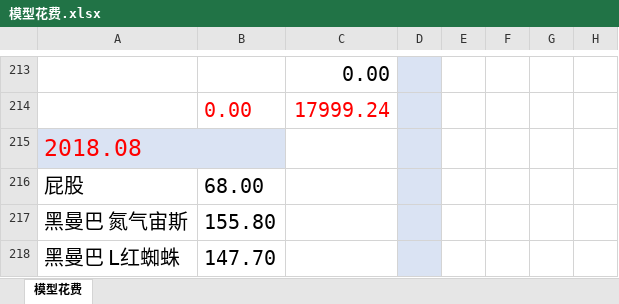
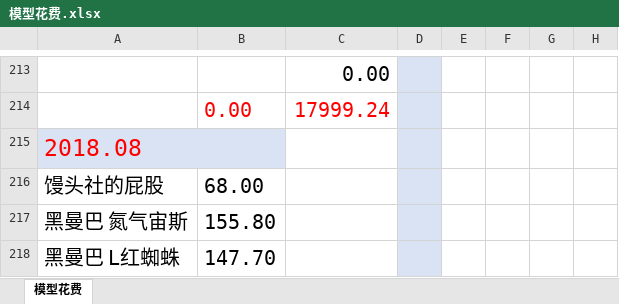
Before and after one commit to wlq82882984/RankTest, an Excel workbook: 健身文档/模型花费.xlsx, sheet 模型花费, drawn as a sheet; only a part is shown, gaps mark what is left out; values as stored, in another font and other column widths than the file's, no borders; the diff names each change by its address in the sheet, - before the commit and + after, or states it on an @@ line.

Commit message:
no message

```diff
--- a/健身文档/模型花费.xlsx (sheet 模型花费)
+++ b/健身文档/模型花费.xlsx (sheet 模型花费)
-A216: 屁股
+A216: 馒头社的屁股
```
